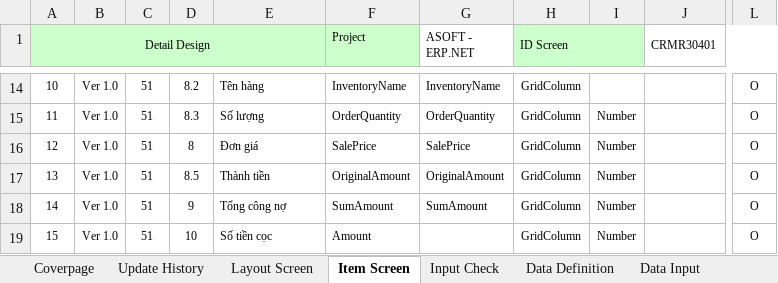
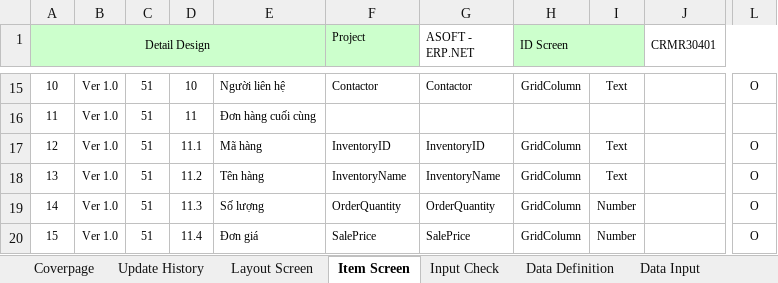
Before and after one commit to ASOFT-Solution/asoft-test-svn, an Excel workbook: 2015/201512/10_DOCUMENT/13_DETAIL_DESIGN/Khach hang khong phat sinh don hang/CRMR30401_Bao cao kh khong phat sinh don hang.xlsx, sheet Item Screen, drawn as a sheet; only a part is shown, gaps mark what is left out; values as stored, in another font and other column widths than the file's, no borders; addresses are those after the commit; the diff covers the shown part only; the diff names each change by its address in the sheet, - before the commit and + after, or states it on an @@ line.

```diff
--- a/2015/201512/10_DOCUMENT/13_DETAIL_DESIGN/Khach hang khong phat sinh don hang/CRMR30401_Bao cao kh khong phat sinh don hang.xlsx (sheet Item Screen)
+++ b/2015/201512/10_DOCUMENT/13_DETAIL_DESIGN/Khach hang khong phat sinh don hang/CRMR30401_Bao cao kh khong phat sinh don hang.xlsx (sheet Item Screen)
-D15: 8.2
+D15: 10
-E15: Tên hàng
+E15: Người liên hệ
-F15 (Project): InventoryName
+F15 (Project): Contactor
-G15 (ASOFT - ERP.NET): InventoryName
+G15 (ASOFT - ERP.NET): Contactor
-I15: (empty)
+I15: Text
-D16: 8.3
+D16: 11
-E16: Số lượng
+E16: Đơn hàng cuối cùng
-F16 (Project): OrderQuantity
+F16 (Project): (empty)
-G16 (ASOFT - ERP.NET): OrderQuantity
+G16 (ASOFT - ERP.NET): (empty)
-H16 (ID Screen): GridColumn
+H16 (ID Screen): (empty)
-I16: Number
+I16: (empty)
-L16: O
+L16: (empty)
-D17: 8
+D17: 11.1
-E17: Đơn giá
+E17: Mã hàng
-F17 (Project): SalePrice
+F17 (Project): InventoryID
-G17 (ASOFT - ERP.NET): SalePrice
+G17 (ASOFT - ERP.NET): InventoryID
-I17:I18: Number
+I17:I18: Text
-D18: 8.5
+D18: 11.2
-E18: Thành tiền
+E18: Tên hàng
-F18 (Project): OriginalAmount
+F18 (Project): InventoryName
-G18 (ASOFT - ERP.NET): OriginalAmount
+G18 (ASOFT - ERP.NET): InventoryName
-D19: 9
+D19: 11.3
-E19: Tổng công nợ
+E19: Số lượng
-F19 (Project): SumAmount
+F19 (Project): OrderQuantity
-G19 (ASOFT - ERP.NET): SumAmount
+G19 (ASOFT - ERP.NET): OrderQuantity
-D20: 10
+D20: 11.4
-E20: Số tiền cọc
+E20: Đơn giá
-F20 (Project): Amount
+F20 (Project): SalePrice
-G20 (ASOFT - ERP.NET): (empty)
+G20 (ASOFT - ERP.NET): SalePrice
```
Also changed, not shown: 1 added row, 67 edited cells, cell formats and merged cells elsewhere in this sheet, charts or pictures, 2015/201512/10_DOCUMENT/13_DETAIL_DESIGN/Khach hang khong phat sinh don hang/CRMF3040_Khach hang khong phat sinh don hang.xlsx, 2 other files.
